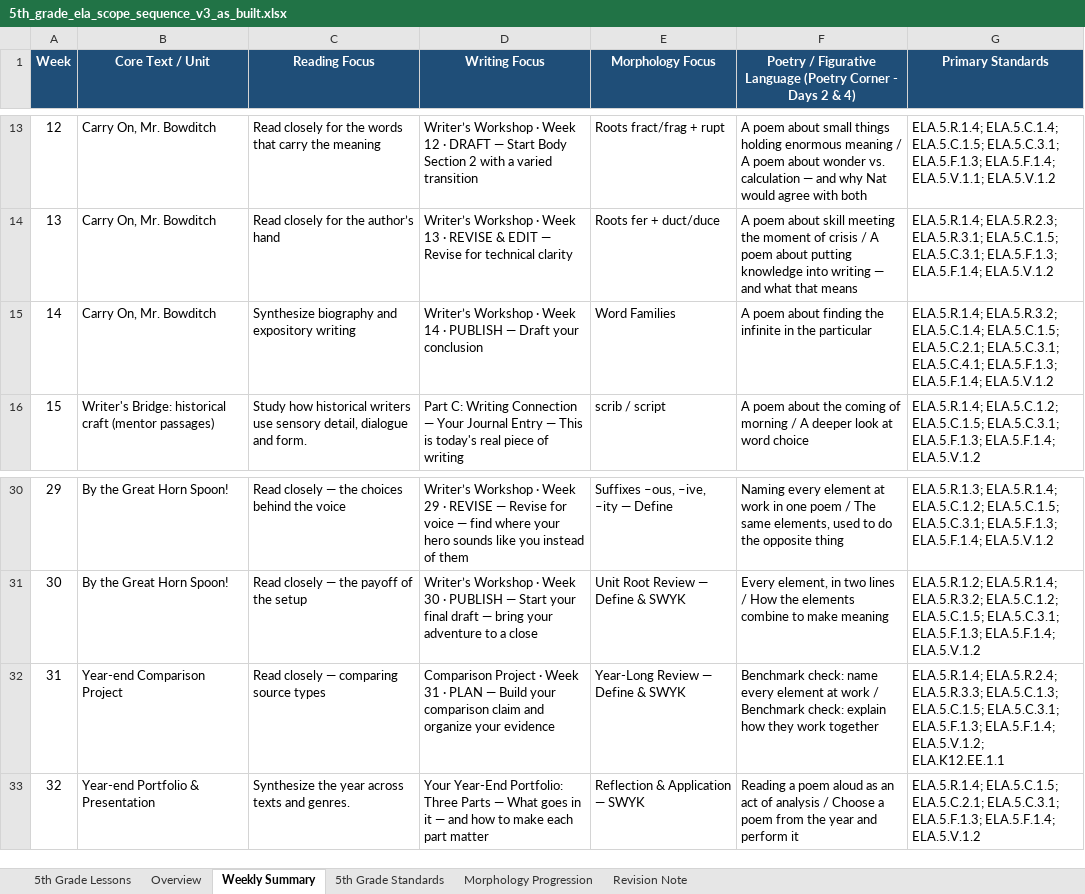
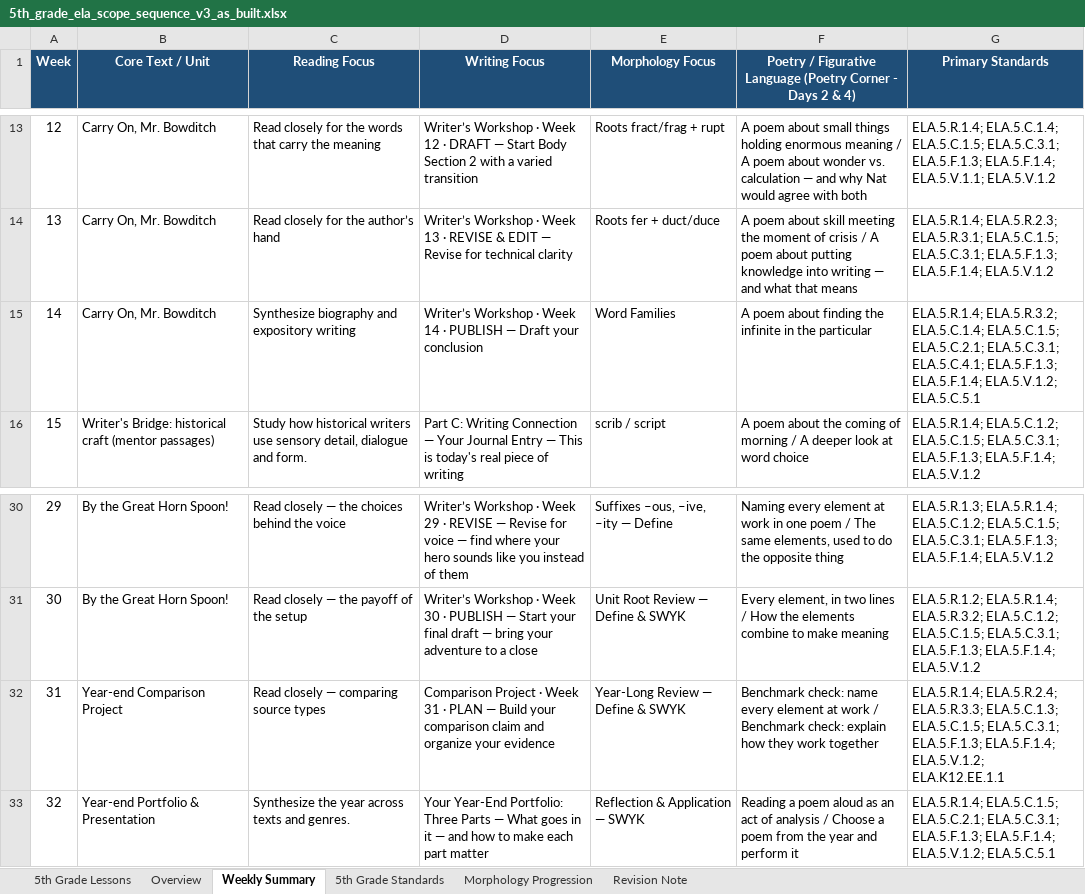
Before and after one commit to optimaondemand/optima-5th-ela, an Excel workbook: planning docs/5th_grade_ela_scope_sequence_v3_as_built.xlsx, sheet Weekly Summary, drawn as a sheet; only a part is shown, gaps mark what is left out; values as stored, in another font and other column widths than the file's, no borders; table styles not drawn; the diff names each change by its address in the sheet, - before the commit and + after, or states it on an @@ line.

```diff
--- a/planning docs/5th_grade_ela_scope_sequence_v3_as_built.xlsx (sheet Weekly Summary)
+++ b/planning docs/5th_grade_ela_scope_sequence_v3_as_built.xlsx (sheet Weekly Summary)
-G15 (Primary Standards): …ELA.5.F.1.3; ELA.5.F.1.4; ELA.5.V.1.2
+G15 (Primary Standards): …ELA.5.F.1.3; ELA.5.F.1.4; ELA.5.V.1.2; ELA.5.C.5.1
-G33 (Primary Standards): …ELA.5.F.1.3; ELA.5.F.1.4; ELA.5.V.1.2
+G33 (Primary Standards): …ELA.5.F.1.3; ELA.5.F.1.4; ELA.5.V.1.2; ELA.5.C.5.1
```
Also changed, not shown: sheet 5th Grade Lessons, 12 other files.
